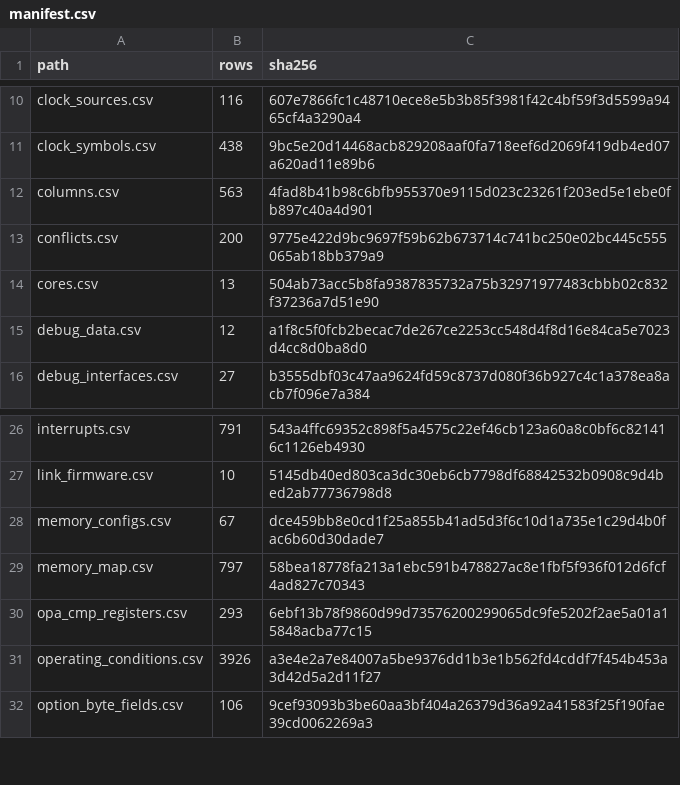
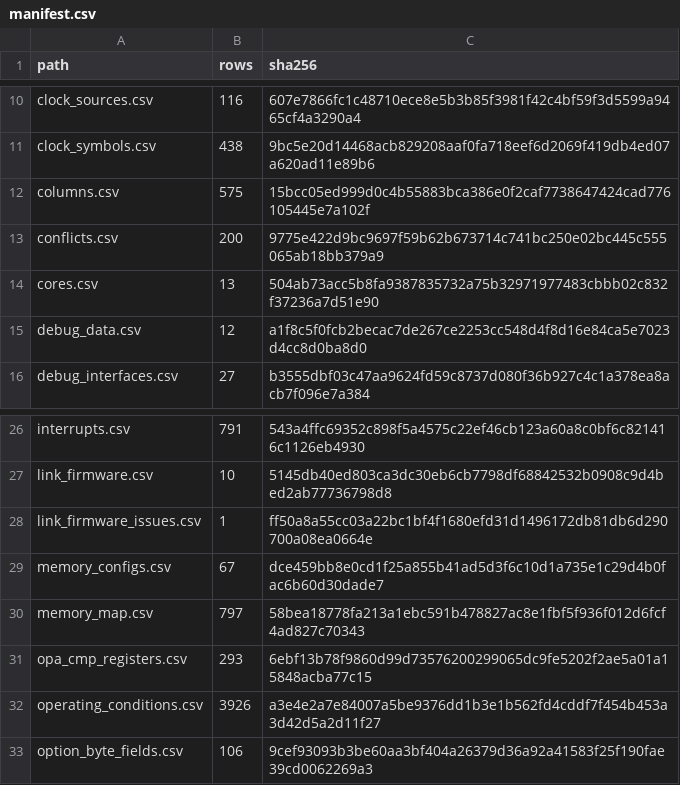
Before and after one commit to ch32-riscv-ug/ch32-device-data, a CSV file: index/manifest.csv, drawn as a sheet; only a part is shown, gaps mark what is left out.

```diff
--- a/index/manifest.csv
+++ b/index/manifest.csv
@@ -11,3 +11,3 @@ clock_sources.csv,116,607e7866fc1c48710ece8e5b3b85f3981f42c4bf59f3d5599a9465cf4a
 clock_symbols.csv,438,9bc5e20d14468acb829208aaf0fa718eef6d2069f419db4ed07a620ad11e89b6
-columns.csv,563,4fad8b41b98c6bfb955370e9115d023c23261f203ed5e1ebe0fb897c40a4d901
+columns.csv,575,15bcc05ed999d0c4b55883bca386e0f2caf7738647424cad776105445e7a102f
 conflicts.csv,200,9775e422d9bc9697f59b62b673714c741bc250e02bc445c555065ab18bb379a9
@@ -27,2 +27,3 @@ interrupts.csv,791,543a4ffc69352c898f5a4575c22ef46cb123a60a8c0bf6c821416c1126eb4
 link_firmware.csv,10,5145db40ed803ca3dc30eb6cb7798df68842532b0908c9d4bed2ab77736798d8
+link_firmware_issues.csv,1,ff50a8a55cc03a22bc1bf4f1680efd31d1496172db81db6d290700a08ea0664e
 memory_configs.csv,67,dce459bb8e0cd1f25a855b41ad5d3f6c10d1a735e1c29d4b0fac6b60d30dade7
```
Also changed, not shown: index/columns.csv, 12 other files.
